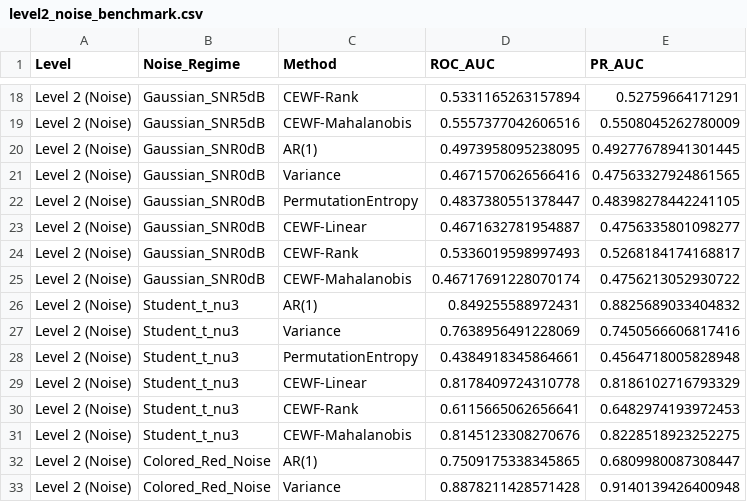
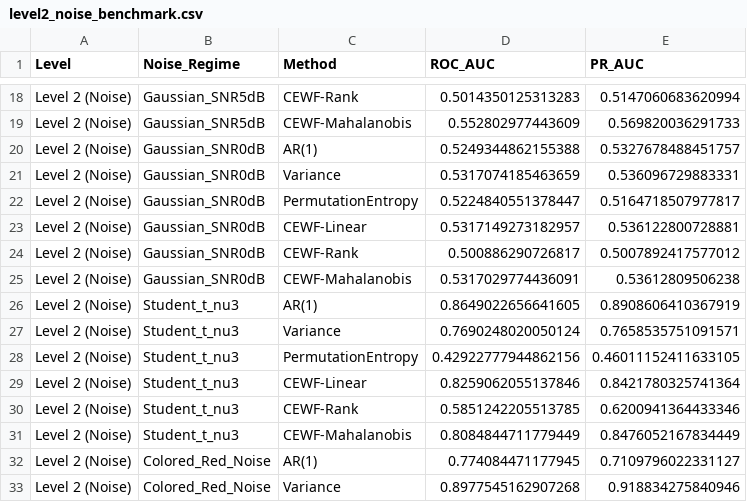
Before and after one commit to rajveersinh-is-dev/early-warning-complex-systems, a CSV file: experiments/results/tables/level2_noise_benchmark.csv, drawn as a sheet; only a part is shown, gaps mark what is left out; the diff covers the shown part only; the diff names each change by its address in the sheet, - before the commit and + after, or states it on an @@ line.

```diff
--- a/experiments/results/tables/level2_noise_benchmark.csv
+++ b/experiments/results/tables/level2_noise_benchmark.csv
-D18 (ROC_AUC): 0.5331165263157894
+D18 (ROC_AUC): 0.5014350125313283
-E18 (PR_AUC): 0.52759664171291
+E18 (PR_AUC): 0.5147060683620994
-D19 (ROC_AUC): 0.5557377042606516
+D19 (ROC_AUC): 0.552802977443609
-E19 (PR_AUC): 0.5508045262780009
+E19 (PR_AUC): 0.569820036291733
-D20 (ROC_AUC): 0.4973958095238095
+D20 (ROC_AUC): 0.5249344862155388
-E20 (PR_AUC): 0.49277678941301445
+E20 (PR_AUC): 0.5327678488451757
-D21 (ROC_AUC): 0.4671570626566416
+D21 (ROC_AUC): 0.5317074185463659
-E21 (PR_AUC): 0.47563327924861565
+E21 (PR_AUC): 0.536096729883331
-D22 (ROC_AUC): 0.4837380551378447
+D22 (ROC_AUC): 0.5224840551378447
-E22 (PR_AUC): 0.48398278442241105
+E22 (PR_AUC): 0.5164718507977817
-D23 (ROC_AUC): 0.4671632781954887
+D23 (ROC_AUC): 0.5317149273182957
-E23 (PR_AUC): 0.4756335801098277
+E23 (PR_AUC): 0.536122800728881
-D24 (ROC_AUC): 0.5336019598997493
+D24 (ROC_AUC): 0.500886290726817
-E24 (PR_AUC): 0.5268184174168817
+E24 (PR_AUC): 0.5007892417577012
-D25 (ROC_AUC): 0.46717691228070174
+D25 (ROC_AUC): 0.5317029774436091
-E25 (PR_AUC): 0.4756213052930722
+E25 (PR_AUC): 0.53612809506238
-D26 (ROC_AUC): 0.849255588972431
+D26 (ROC_AUC): 0.8649022656641605
-E26 (PR_AUC): 0.8825689033404832
+E26 (PR_AUC): 0.8908606410367919
-D27 (ROC_AUC): 0.7638956491228069
+D27 (ROC_AUC): 0.7690248020050124
-E27 (PR_AUC): 0.7450566606817416
+E27 (PR_AUC): 0.7658535751091571
-D28 (ROC_AUC): 0.4384918345864661
+D28 (ROC_AUC): 0.42922777944862156
-E28 (PR_AUC): 0.4564718005828948
+E28 (PR_AUC): 0.46011152411633105
-D29 (ROC_AUC): 0.8178409724310778
+D29 (ROC_AUC): 0.8259062055137846
-E29 (PR_AUC): 0.8186102716793329
+E29 (PR_AUC): 0.8421780325741364
-D30 (ROC_AUC): 0.6115665062656641
+D30 (ROC_AUC): 0.5851242205513785
-E30 (PR_AUC): 0.6482974193972453
+E30 (PR_AUC): 0.6200941364433346
-D31 (ROC_AUC): 0.8145123308270676
+D31 (ROC_AUC): 0.8084844711779449
-E31 (PR_AUC): 0.8228518923252275
+E31 (PR_AUC): 0.8476052167834449
-D32 (ROC_AUC): 0.7509175338345865
+D32 (ROC_AUC): 0.774084471177945
-E32 (PR_AUC): 0.6809980087308447
+E32 (PR_AUC): 0.7109796022331127
-D33 (ROC_AUC): 0.8878211428571428
+D33 (ROC_AUC): 0.8977545162907268
-E33 (PR_AUC): 0.9140139426400948
+E33 (PR_AUC): 0.918834275840946
```
Also changed, not shown: 40 edited cells elsewhere in this file, experiments/results/tables/level3_4_sparse_distractors.csv, 25 other files.
